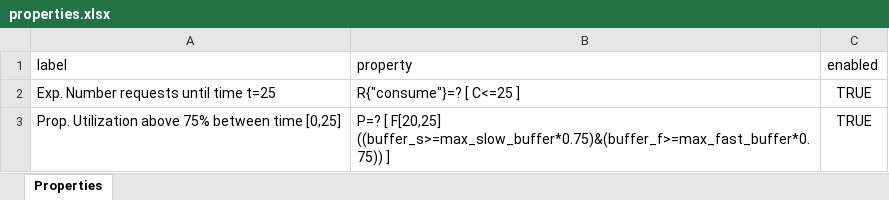
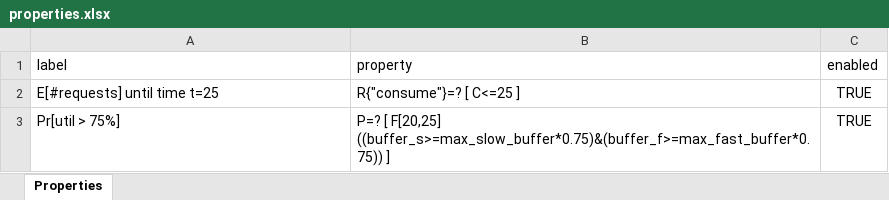
Before and after one commit to LAVA-LAB/slurf, an Excel workbook: models/ctmc/buffer/properties.xlsx, sheet Properties, drawn as a sheet; values as stored, in another font and other column widths than the file's, no borders; the diff names each change by its address in the sheet, - before the commit and + after, or states it on an @@ line.

```diff
--- a/models/ctmc/buffer/properties.xlsx (sheet Properties)
+++ b/models/ctmc/buffer/properties.xlsx (sheet Properties)
-A2 (label): Exp. Number requests until time t=25
+A2 (label): E[#requests] until time t=25
-A3 (label): Prop. Utilization above 75% between time [0,25]
+A3 (label): Pr[util > 75%]
```
Also changed, not shown: models/ctmc/buffer/parameters.xlsx, 14 other files.
